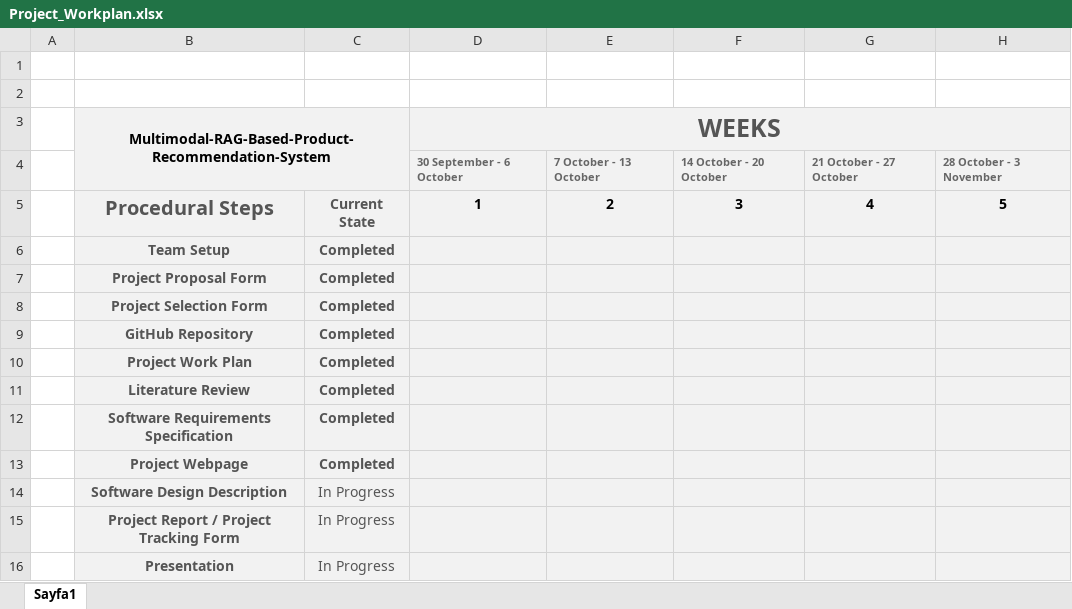
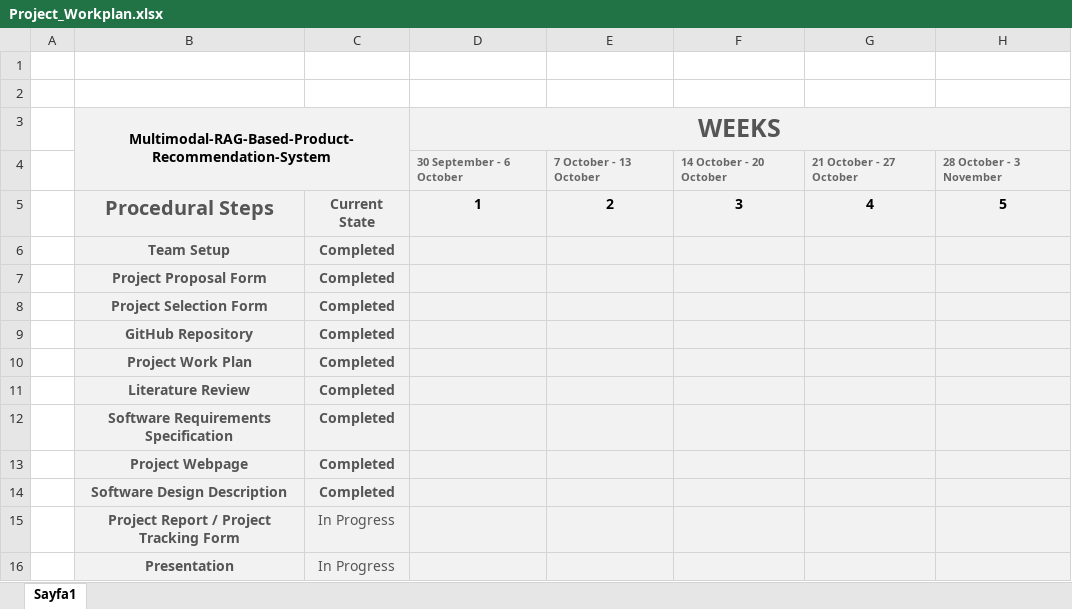
Before and after one commit to CankayaUniversity/ceng-407-408-2024-2025-Multimodal-RAG-Based-Product-Recommendation-System, an Excel workbook: documents/Project_Workplan.xlsx, sheet Sayfa1, drawn as a sheet; only a part is shown; values as stored, in another font and other column widths than the file's, no borders; conditional formats not drawn; the diff names each change by its address in the sheet, - before the commit and + after, or states it on an @@ line.

Commit message:
project workplan updated

```diff
--- a/documents/Project_Workplan.xlsx (sheet Sayfa1)
+++ b/documents/Project_Workplan.xlsx (sheet Sayfa1)
-C14: In Progress
+C14: Completed
-C14 bold: off
+C14 bold: on
```
